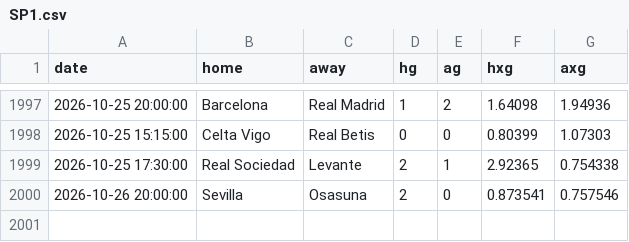
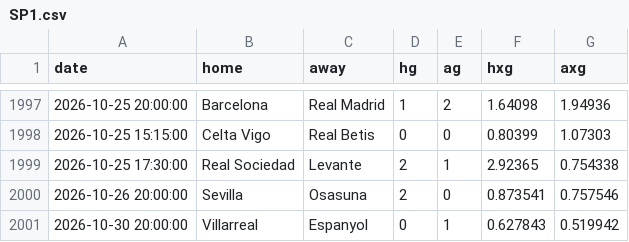
Before and after one commit to yorsbedoya-ui/pizarra-de-pronosticos, a CSV file: data/xg/SP1.csv, drawn as a sheet; only a part is shown, gaps mark what is left out.

```diff
--- a/data/xg/SP1.csv
+++ b/data/xg/SP1.csv
@@ -2000 +2000,2 @@ date,home,away,hg,ag,hxg,axg
 2026-10-26 20:00:00,Sevilla,Osasuna,2,0,0.873541,0.757546
+2026-10-30 20:00:00,Villarreal,Espanyol,0,1,0.627843,0.519942
```
Also changed, not shown: data/xg/D1.csv, data/xg/F1.csv, 1 other file.
